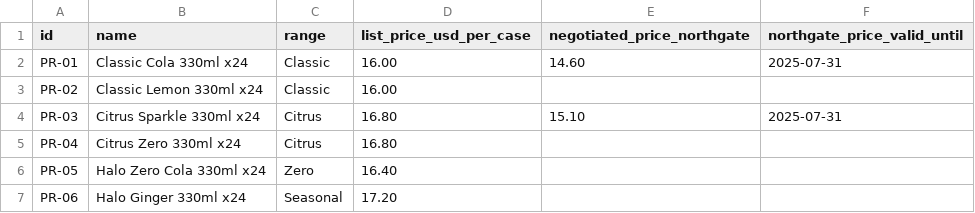
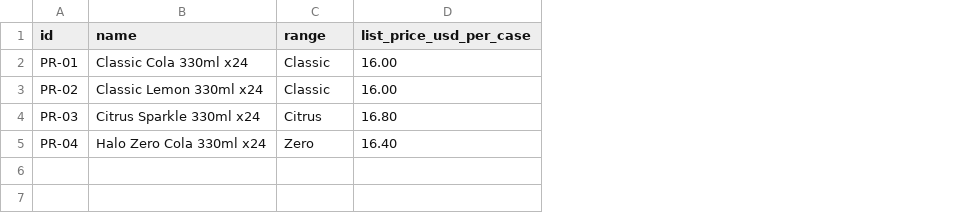
Before and after one commit to krystal-ll/tessera-discovery-prototype, a CSV file: data/db/product.csv, drawn as a sheet; removed rows and columns are numbered as before the commit, all else as after; the diff names each change by its address in the sheet, - before the commit and + after, or states it on an @@ line.

```diff
--- a/data/db/product.csv
+++ b/data/db/product.csv
-column E (negotiated_price_northgate), rows 2-4: 14.60 |  | 15.10
-column F (northgate_price_valid_until), rows 2-4: 2025-07-31 |  | 2025-07-31
-row 5: PR-04 | Citrus Zero 330ml x24 | Citrus | 16.80
-A5 (id): PR-05
+A5 (id): PR-04
-row 7: PR-06 | Halo Ginger 330ml x24 | Seasonal | 17.20
```
Also changed, not shown: data/db/connections.csv, data/db/discount.csv, 12 other files.
